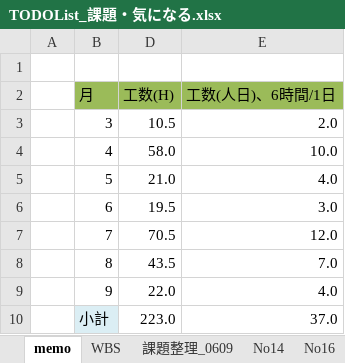
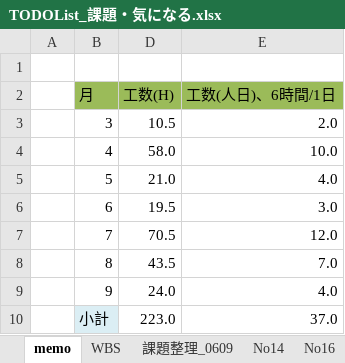
Before and after one commit to gitRock2016/WFS_Design, an Excel workbook: 99.work/TODOList_課題・気になる.xlsx, sheet memo, drawn as a sheet; values as stored, in another font and other column widths than the file's, no borders; the diff names each change by its address in the sheet, - before the commit and + after, or states it on an @@ line.

```diff
--- a/99.work/TODOList_課題・気になる.xlsx (sheet memo)
+++ b/99.work/TODOList_課題・気になる.xlsx (sheet memo)
-D9 (工数(H)): 22.0
+D9 (工数(H)): 24.0
```
Also changed, not shown: sheet WBS, hidden cells, charts or pictures, 02.製造/地図HTML.xlsx.
